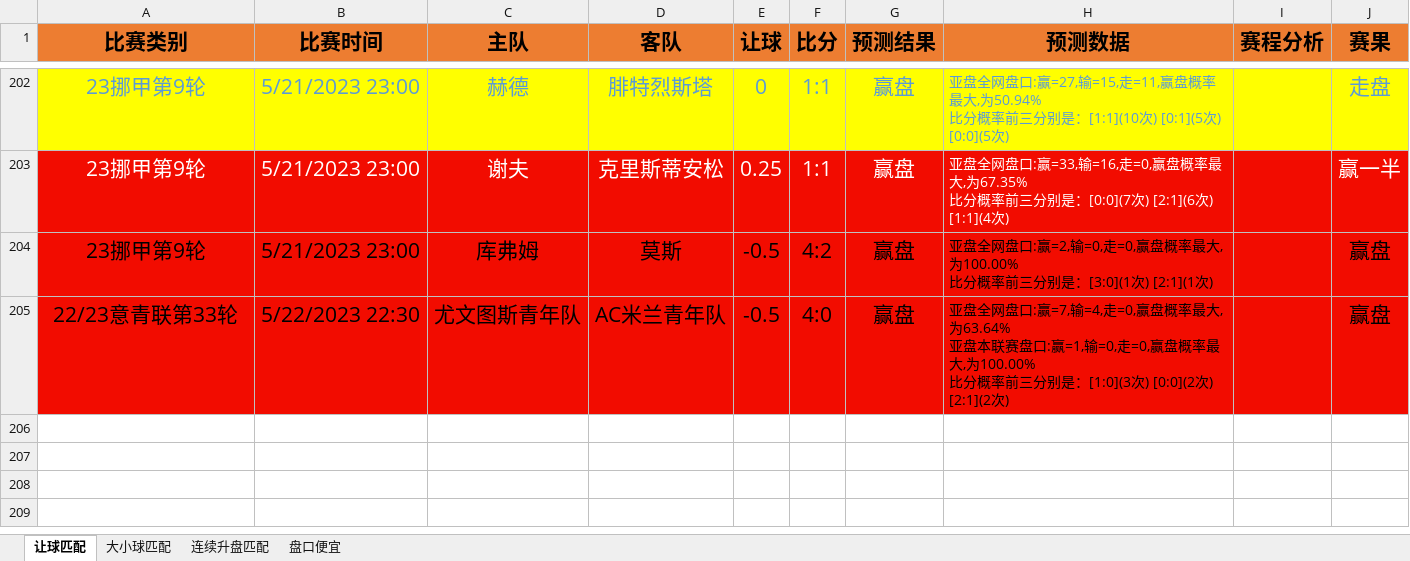
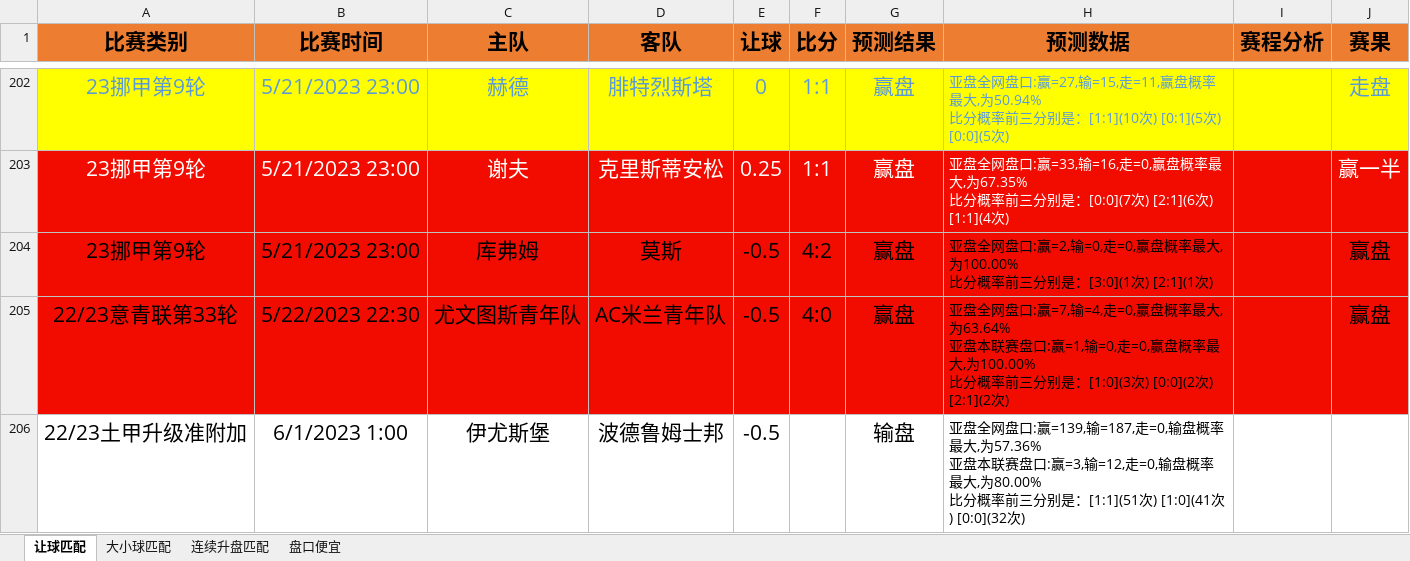
Before and after one commit to czl0325/football_analysis, an Excel workbook: 结果分析.xlsx, sheet 让球匹配, drawn as a sheet; only a part is shown, gaps mark what is left out; values as stored, in another font and other column widths than the file's, no borders; ↵ is a line break in a cell; the diff names each change by its address in the sheet, - before the commit and + after, or states it on an @@ line.

```diff
--- a/结果分析.xlsx (sheet 让球匹配)
+++ b/结果分析.xlsx (sheet 让球匹配)
+row 206: 22/23土甲升级准附加 | 6/1/2023 1:00 | 伊尤斯堡 | 波德鲁姆士邦 | -0.5 |  | 输盘 | 亚盘全网盘口:赢=139,输=187,走=0,输盘概率最大,为57.36% ↵ 亚盘本联赛盘口:赢=3,输=12,走=0,输盘概率最大,为80.00% ↵ 比分概率前三分别是：[1:1](51次) [1:0](41次) [0:0](32次)
```
Also changed, not shown: 1 other file.
